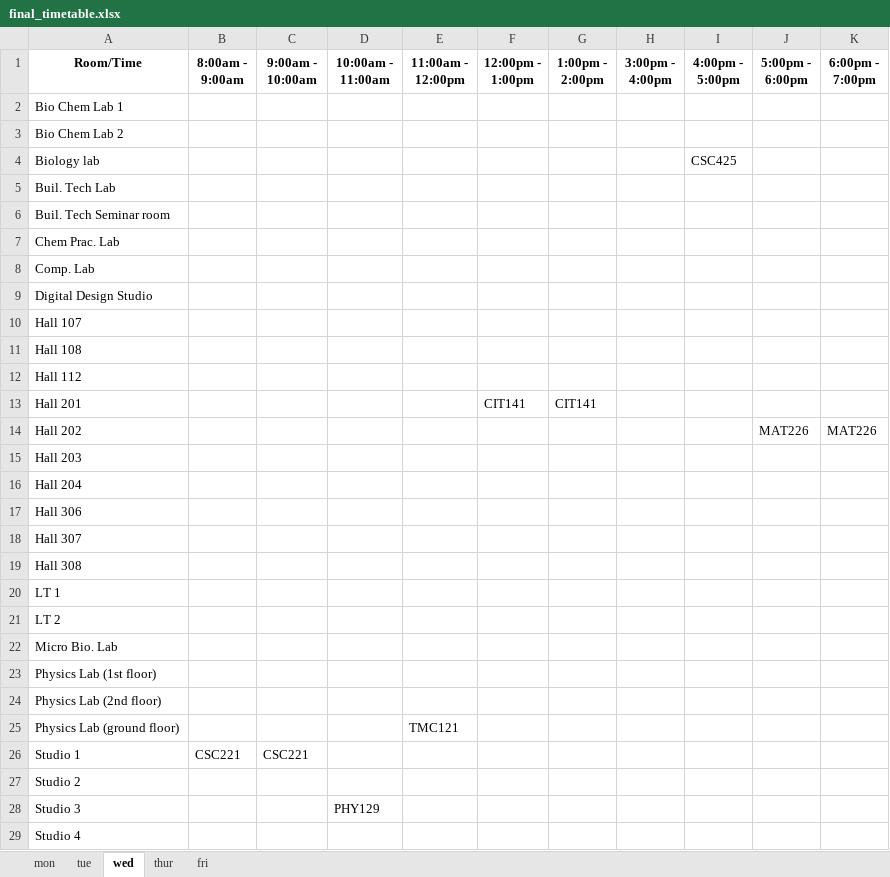
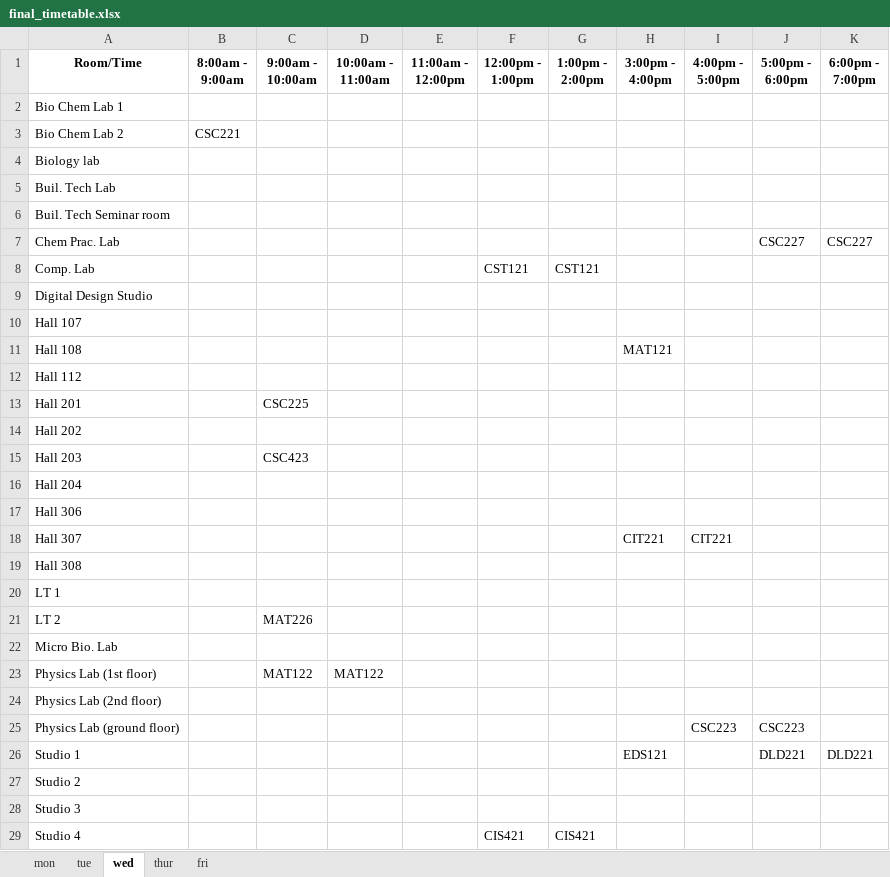
Before and after one commit to christopher-igweze/Final-Project, an Excel workbook: Version 3.0/sheets/final_timetable.xlsx, sheet wed, drawn as a sheet; values as stored, in another font and other column widths than the file's, no borders; the diff names each change by its address in the sheet, - before the commit and + after, or states it on an @@ line.

```diff
--- a/Version 3.0/sheets/final_timetable.xlsx (sheet wed)
+++ b/Version 3.0/sheets/final_timetable.xlsx (sheet wed)
-B3 (8:00am - 9:00am): (empty)
+B3 (8:00am - 9:00am): CSC221
-I4 (4:00pm - 5:00pm): CSC425
+I4 (4:00pm - 5:00pm): (empty)
-J7 (5:00pm - 6:00pm): (empty)
+J7 (5:00pm - 6:00pm): CSC227
-K7 (6:00pm - 7:00pm): (empty)
+K7 (6:00pm - 7:00pm): CSC227
-F8 (12:00pm - 1:00pm): (empty)
+F8 (12:00pm - 1:00pm): CST121
-G8 (1:00pm - 2:00pm): (empty)
+G8 (1:00pm - 2:00pm): CST121
-H11 (3:00pm - 4:00pm): (empty)
+H11 (3:00pm - 4:00pm): MAT121
-C13 (9:00am - 10:00am): (empty)
+C13 (9:00am - 10:00am): CSC225
-F13 (12:00pm - 1:00pm): CIT141
+F13 (12:00pm - 1:00pm): (empty)
-G13 (1:00pm - 2:00pm): CIT141
+G13 (1:00pm - 2:00pm): (empty)
-J14 (5:00pm - 6:00pm): MAT226
+J14 (5:00pm - 6:00pm): (empty)
-K14 (6:00pm - 7:00pm): MAT226
+K14 (6:00pm - 7:00pm): (empty)
-C15 (9:00am - 10:00am): (empty)
+C15 (9:00am - 10:00am): CSC423
-H18 (3:00pm - 4:00pm): (empty)
+H18 (3:00pm - 4:00pm): CIT221
-I18 (4:00pm - 5:00pm): (empty)
+I18 (4:00pm - 5:00pm): CIT221
-C21 (9:00am - 10:00am): (empty)
+C21 (9:00am - 10:00am): MAT226
-C23 (9:00am - 10:00am): (empty)
+C23 (9:00am - 10:00am): MAT122
-D23 (10:00am - 11:00am): (empty)
+D23 (10:00am - 11:00am): MAT122
-E25 (11:00am - 12:00pm): TMC121
+E25 (11:00am - 12:00pm): (empty)
-I25 (4:00pm - 5:00pm): (empty)
+I25 (4:00pm - 5:00pm): CSC223
-J25 (5:00pm - 6:00pm): (empty)
+J25 (5:00pm - 6:00pm): CSC223
-B26 (8:00am - 9:00am): CSC221
+B26 (8:00am - 9:00am): (empty)
-C26 (9:00am - 10:00am): CSC221
+C26 (9:00am - 10:00am): (empty)
-H26 (3:00pm - 4:00pm): (empty)
+H26 (3:00pm - 4:00pm): EDS121
-J26 (5:00pm - 6:00pm): (empty)
+J26 (5:00pm - 6:00pm): DLD221
-K26 (6:00pm - 7:00pm): (empty)
+K26 (6:00pm - 7:00pm): DLD221
-D28 (10:00am - 11:00am): PHY129
+D28 (10:00am - 11:00am): (empty)
-F29 (12:00pm - 1:00pm): (empty)
+F29 (12:00pm - 1:00pm): CIS421
-G29 (1:00pm - 2:00pm): (empty)
+G29 (1:00pm - 2:00pm): CIS421
```
Also changed, not shown: sheet thur, sheet tue, sheet mon, sheet fri, 5 other files.
